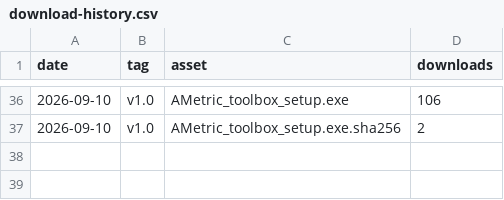
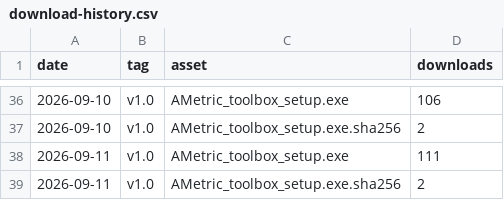
Before and after one commit to ametric-strutture/ametric-toolbox-releases, a CSV file: download-history.csv, drawn as a sheet; only a part is shown, gaps mark what is left out.

```diff
--- a/download-history.csv
+++ b/download-history.csv
@@ -37 +37,3 @@ date,tag,asset,downloads
 2026-09-10,"v1.0","AMetric_toolbox_setup.exe.sha256",2
+2026-09-11,"v1.0","AMetric_toolbox_setup.exe",111
+2026-09-11,"v1.0","AMetric_toolbox_setup.exe.sha256",2
```
